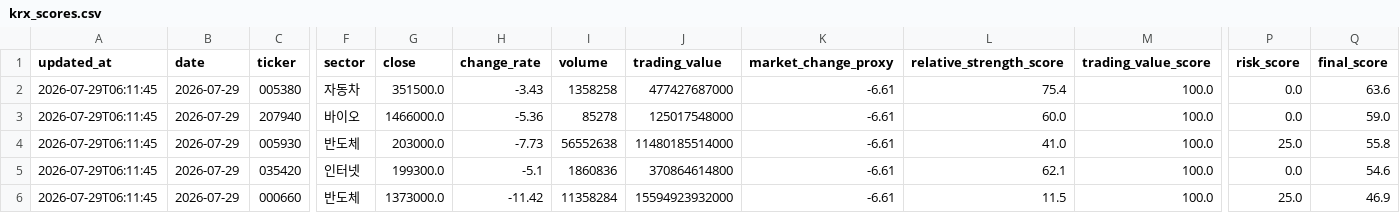
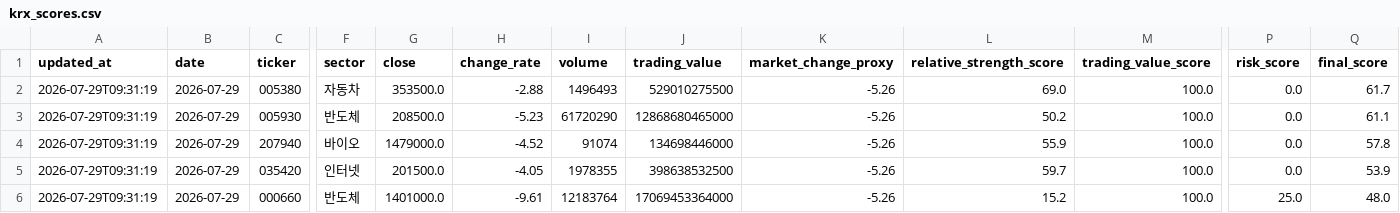
Before and after one commit to gimoon-ryu/Jusik, a CSV file: data/krx_scores.csv, drawn as a sheet; only a part is shown, gaps mark what is left out; removed rows and columns are numbered as before the commit, all else as after; rows hold the shown columns only; the diff names each change by its address in the sheet, - before the commit and + after, or states it on an @@ line.

```diff
--- a/data/krx_scores.csv
+++ b/data/krx_scores.csv
-A2 (updated_at): 2026-07-29T06:11:45
+A2 (updated_at): 2026-07-29T09:31:19
-G2 (close): 351500.0
+G2 (close): 353500.0
-H2 (change_rate): -3.43
+H2 (change_rate): -2.88
-I2 (volume): 1358258
+I2 (volume): 1496493
-J2 (trading_value): 477427687000
+J2 (trading_value): 529010275500
-K2 (market_change_proxy): -6.61
+K2 (market_change_proxy): -5.26
-L2 (relative_strength_score): 75.4
+L2 (relative_strength_score): 69.0
-Q2 (final_score): 63.6
+Q2 (final_score): 61.7
+row 3: 2026-07-29T09:31:19 | 2026-07-29 | 005930 | 반도체 | 208500.0 | -5.23 | 61720290 | 12868680465000 | -5.26 | 50.2 | 100.0 | 0.0 | 61.1
-A4 (updated_at): 2026-07-29T06:11:45
+A4 (updated_at): 2026-07-29T09:31:19
-G4 (close): 1466000.0
+G4 (close): 1479000.0
-H4 (change_rate): -5.36
+H4 (change_rate): -4.52
-I4 (volume): 85278
+I4 (volume): 91074
-J4 (trading_value): 125017548000
+J4 (trading_value): 134698446000
-K4 (market_change_proxy): -6.61
+K4 (market_change_proxy): -5.26
-L4 (relative_strength_score): 60.0
+L4 (relative_strength_score): 55.9
-Q4 (final_score): 59.0
+Q4 (final_score): 57.8
-row 4: 2026-07-29T06:11:45 | 2026-07-29 | 005930 | 반도체 | 203000.0 | -7.73 | 56552638 | 11480185514000 | -6.61 | 41.0 | 100.0 | 25.0 | 55.8
-A5:A6 (updated_at): 2026-07-29T06:11:45
+A5:A6 (updated_at): 2026-07-29T09:31:19
-G5 (close): 199300.0
+G5 (close): 201500.0
-H5 (change_rate): -5.1
+H5 (change_rate): -4.05
-I5 (volume): 1860836
+I5 (volume): 1978355
-J5 (trading_value): 370864614800
+J5 (trading_value): 398638532500
-K5:K6 (market_change_proxy): -6.61
+K5:K6 (market_change_proxy): -5.26
-L5 (relative_strength_score): 62.1
+L5 (relative_strength_score): 59.7
-Q5 (final_score): 54.6
+Q5 (final_score): 53.9
-G6 (close): 1373000.0
+G6 (close): 1401000.0
-H6 (change_rate): -11.42
+H6 (change_rate): -9.61
-I6 (volume): 11358284
+I6 (volume): 12183764
-J6 (trading_value): 15594923932000
+J6 (trading_value): 17069453364000
-L6 (relative_strength_score): 11.5
+L6 (relative_strength_score): 15.2
-Q6 (final_score): 46.9
+Q6 (final_score): 48.0
```
Also changed, not shown: data/krx_events.csv, data/krx_snapshots.csv.
